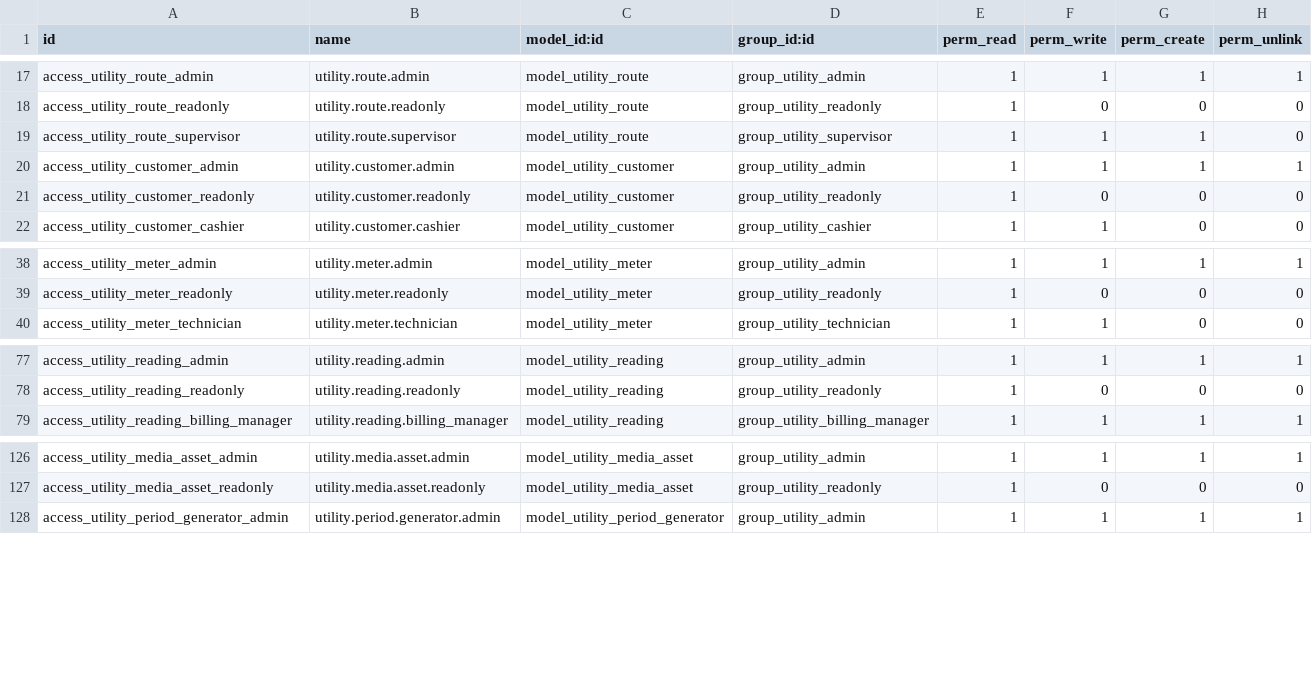
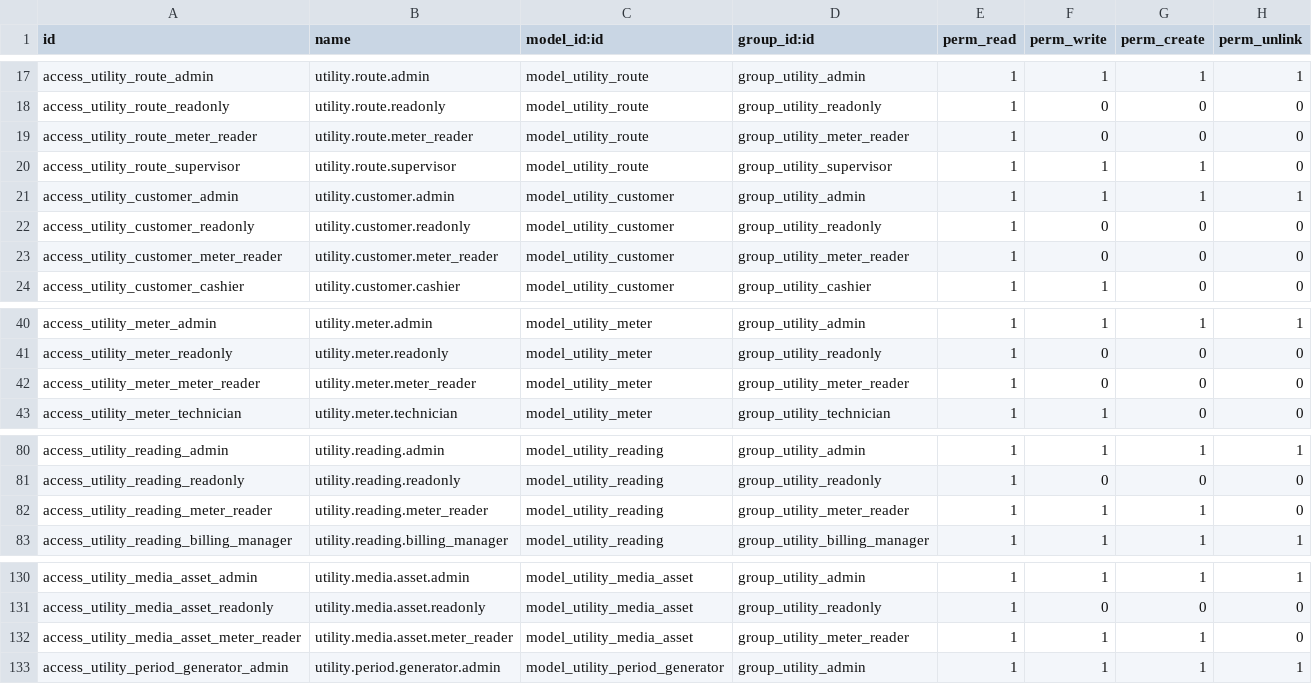
Before and after one commit to Mersaal8484/Billing, a CSV file: utility_core/security/ir.model.access.csv, drawn as a sheet; only a part is shown, gaps mark what is left out.

```diff
--- a/utility_core/security/ir.model.access.csv
+++ b/utility_core/security/ir.model.access.csv
@@ -18,2 +18,3 @@ access_utility_route_admin,utility.route.admin,model_utility_route,group_utility
 access_utility_route_readonly,utility.route.readonly,model_utility_route,group_utility_readonly,1,0,0,0
+access_utility_route_meter_reader,utility.route.meter_reader,model_utility_route,group_utility_meter_reader,1,0,0,0
 access_utility_route_supervisor,utility.route.supervisor,model_utility_route,group_utility_supervisor,1,1,1,0
@@ -21,2 +22,3 @@ access_utility_customer_admin,utility.customer.admin,model_utility_customer,grou
 access_utility_customer_readonly,utility.customer.readonly,model_utility_customer,group_utility_readonly,1,0,0,0
+access_utility_customer_meter_reader,utility.customer.meter_reader,model_utility_customer,group_utility_meter_reader,1,0,0,0
 access_utility_customer_cashier,utility.customer.cashier,model_utility_customer,group_utility_cashier,1,1,0,0
@@ -39,2 +41,3 @@ access_utility_meter_admin,utility.meter.admin,model_utility_meter,group_utility
 access_utility_meter_readonly,utility.meter.readonly,model_utility_meter,group_utility_readonly,1,0,0,0
+access_utility_meter_meter_reader,utility.meter.meter_reader,model_utility_meter,group_utility_meter_reader,1,0,0,0
 access_utility_meter_technician,utility.meter.technician,model_utility_meter,group_utility_technician,1,1,0,0
@@ -78,2 +81,3 @@ access_utility_reading_admin,utility.reading.admin,model_utility_reading,group_u
 access_utility_reading_readonly,utility.reading.readonly,model_utility_reading,group_utility_readonly,1,0,0,0
+access_utility_reading_meter_reader,utility.reading.meter_reader,model_utility_reading,group_utility_meter_reader,1,1,1,0
 access_utility_reading_billing_manager,utility.reading.billing_manager,model_utility_reading,group_utility_billing_manager,1,1,1,1
@@ -127,2 +131,3 @@ access_utility_media_asset_admin,utility.media.asset.admin,model_utility_media_a
 access_utility_media_asset_readonly,utility.media.asset.readonly,model_utility_media_asset,group_utility_readonly,1,0,0,0
+access_utility_media_asset_meter_reader,utility.media.asset.meter_reader,model_utility_media_asset,group_utility_meter_reader,1,1,1,0
 access_utility_period_generator_admin,utility.period.generator.admin,model_utility_period_generator,group_utility_admin,1,1,1,1
```
Also changed, not shown: 18 other files.
